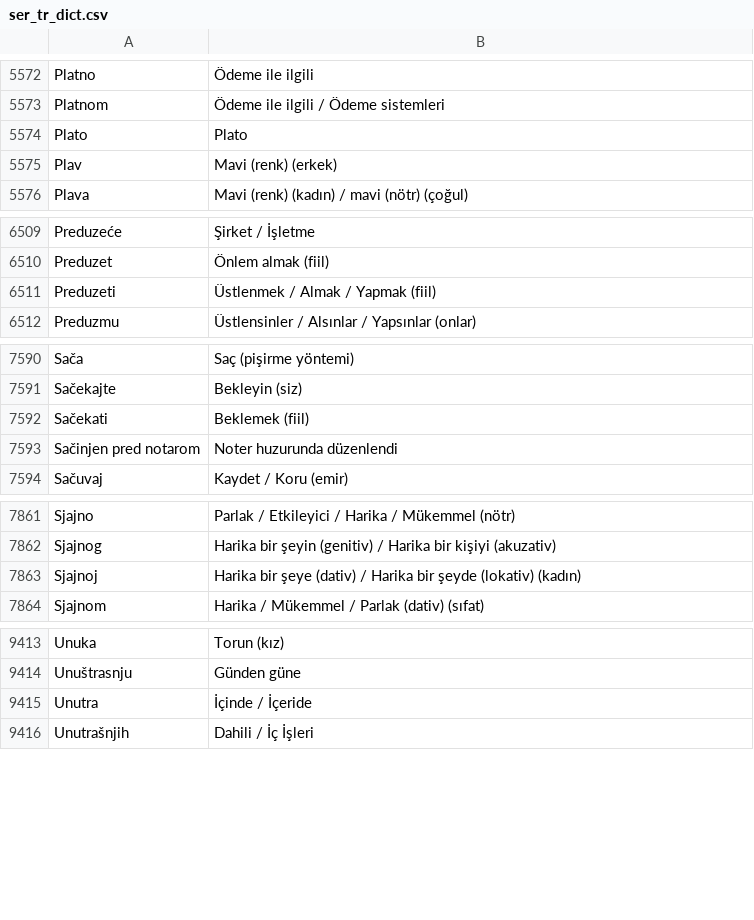
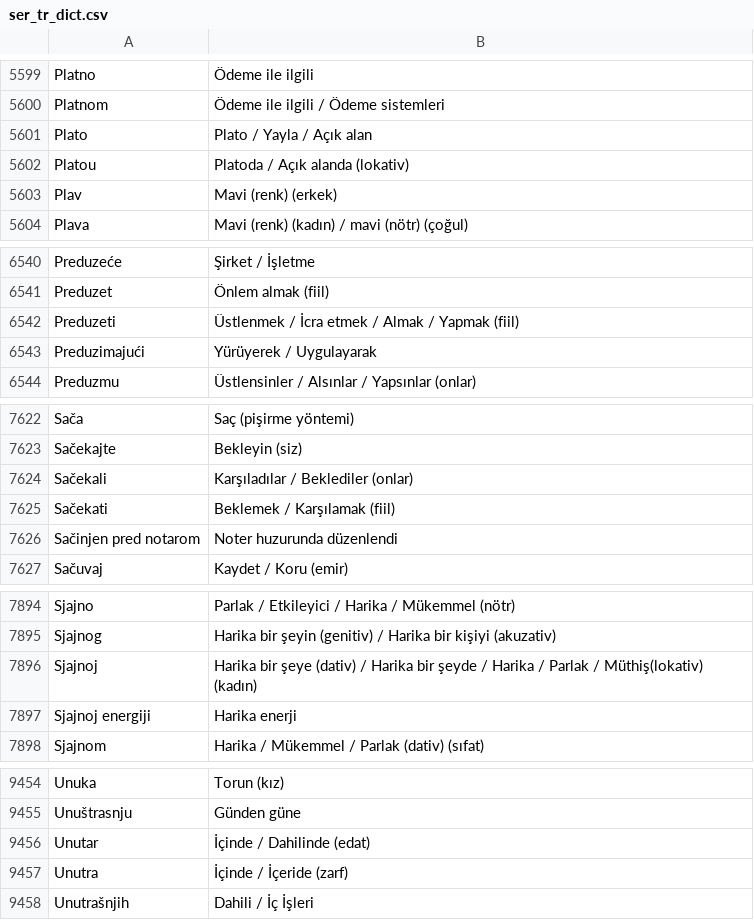
Before and after one commit to VedatBiner/flutter-codes, a CSV file: sozluk_ser_tr_sql_app/assets/database/ser_tr_dict.csv, drawn as a sheet; only a part is shown, gaps mark what is left out; the diff covers the shown part only.

```diff
--- a/sozluk_ser_tr_sql_app/assets/database/ser_tr_dict.csv
+++ b/sozluk_ser_tr_sql_app/assets/database/ser_tr_dict.csv
@@ -5573,3 +5600,4 @@ Platno,Ödeme ile ilgili
 Platnom,Ödeme ile ilgili / Ödeme sistemleri
-Plato,Plato
+Plato,Plato / Yayla / Açık alan
+Platou,Platoda / Açık alanda (lokativ)
 Plav,Mavi (renk) (erkek)
@@ -6510,3 +6541,4 @@ Preduzeće,Şirket / İşletme
 Preduzet,Önlem almak (fiil)
-Preduzeti,Üstlenmek / Almak / Yapmak (fiil)
+Preduzeti,Üstlenmek / İcra etmek / Almak / Yapmak (fiil)
+Preduzimajući,Yürüyerek / Uygulayarak
 Preduzmu,Üstlensinler / Alsınlar / Yapsınlar (onlar)
@@ -7591,3 +7623,4 @@ Sača,Saç (pişirme yöntemi)
 Sačekajte,Bekleyin (siz)
-Sačekati,Beklemek (fiil)
+Sačekali,Karşıladılar / Beklediler (onlar)
+Sačekati,Beklemek / Karşılamak (fiil)
 Sačinjen pred notarom,Noter huzurunda düzenlendi
@@ -7862,3 +7895,4 @@ Sjajno,Parlak / Etkileyici / Harika / Mükemmel (nötr)
 Sjajnog,Harika bir şeyin (genitiv) / Harika bir kişiyi (akuzativ)
-Sjajnoj,Harika bir şeye (dativ) / Harika bir şeyde (lokativ) (kadın)
+Sjajnoj,Harika bir şeye (dativ) / Harika bir şeyde / Harika / Parlak / Müthiş(lokativ) (kadın)
+Sjajnoj energiji,Harika enerji
 Sjajnom,Harika / Mükemmel / Parlak (dativ) (sıfat)
@@ -9414,3 +9455,4 @@ Unuka,Torun (kız)
 Unuštrasnju,Günden güne
-Unutra,İçinde / İçeride
+Unutar,İçinde / Dahilinde (edat)
+Unutra,İçinde / İçeride (zarf)
 Unutrašnjih,Dahili / İç İşleri
```
Also changed, not shown: 43 added rows, 3 removed rows, 46 moved rows and 7 edited cells elsewhere in this file, 2 other files.
